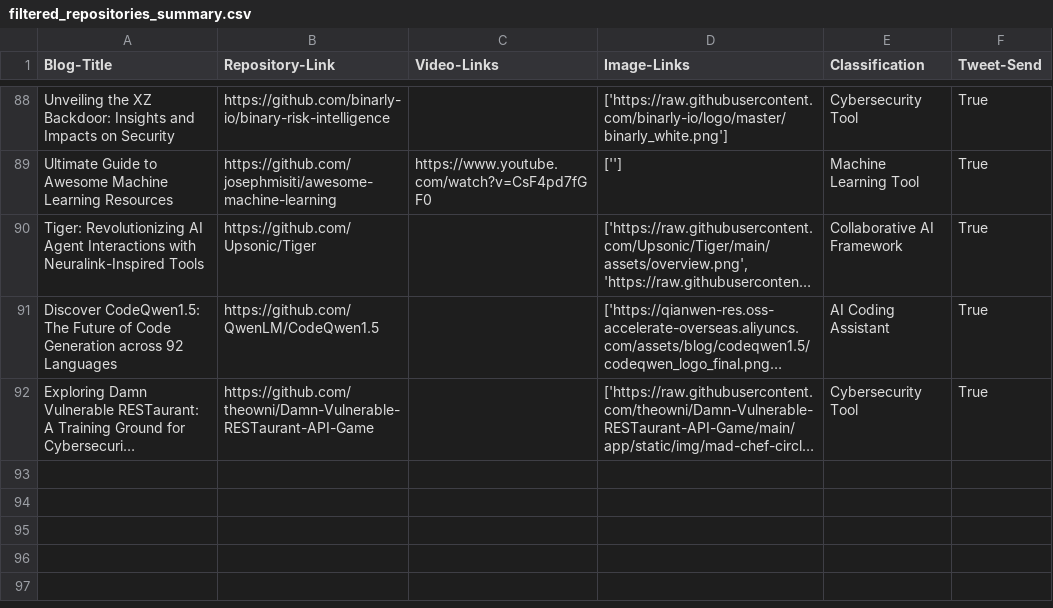
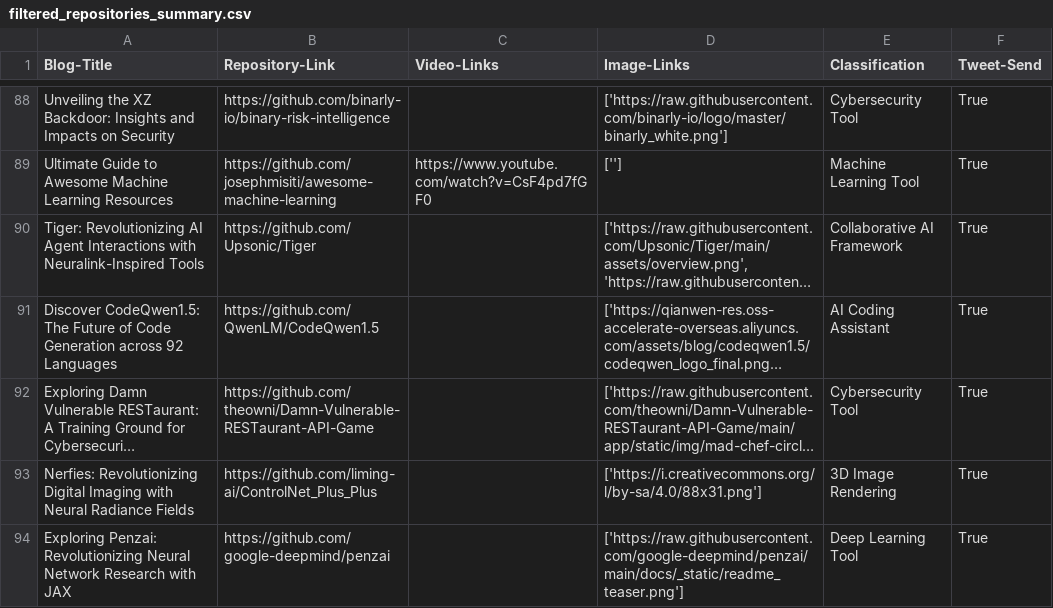
Before and after one commit to DanielTea/control-f-github-trending-analysis, a CSV file: filtered_repositories_summary.csv, drawn as a sheet; only a part is shown, gaps mark what is left out; long unchanged cells end in …; the diff names each change by its address in the sheet, - before the commit and + after, or states it on an @@ line.

```diff
--- a/filtered_repositories_summary.csv
+++ b/filtered_repositories_summary.csv
+row 93: Nerfies: Revolutionizing Digital Imaging with Neural Radiance Fields | https://github.com/liming-ai/ControlNet_Plus_Plus |  | ['https://i.creativecommons.org/l/by-sa/4.0/88x31.png'] | 3D Image Rendering | True
+row 94: Exploring Penzai: Revolutionizing Neural Network Research with JAX | https://github.com/google-deepmind/penzai |  | ['https://raw.githubusercontent.com/google-deepmind/penzai/main/docs/_static/readme_teaser.png'] | Deep Learning Tool | True
```
Also changed, not shown: 1 other file.
